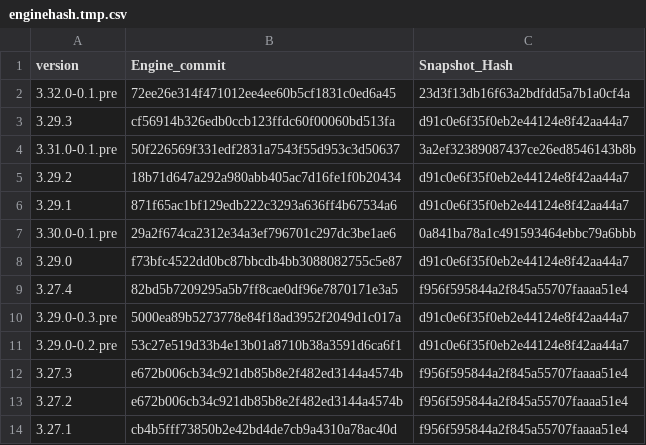
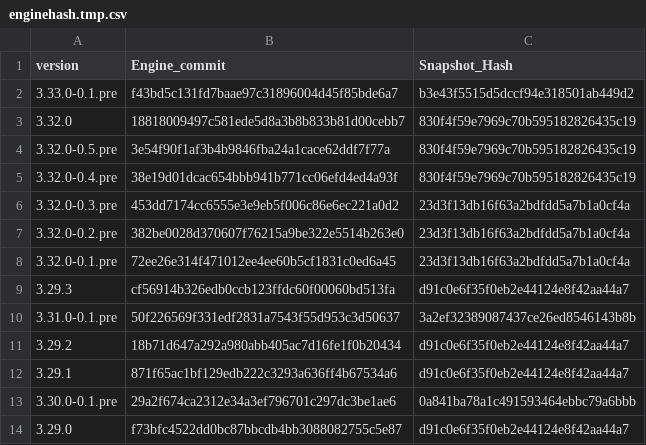
Before and after one commit to Impact-I/reFlutter, a CSV file: scripts/enginehash.tmp.csv, drawn as a sheet; only a part is shown; the shorter side is filled out with more unchanged rows; the diff names each change by its address in the sheet, - before the commit and + after, or states it on an @@ line.

```diff
--- a/scripts/enginehash.tmp.csv
+++ b/scripts/enginehash.tmp.csv
+row 2: 3.33.0-0.1.pre | f43bd5c131fd7baae97c31896004d45f85bde6a7 | b3e43f5515d5dccf94e318501ab449d2
+row 3: 3.32.0 | 18818009497c581ede5d8a3b8b833b81d00cebb7 | 830f4f59e7969c70b595182826435c19
+row 4: 3.32.0-0.5.pre | 3e54f90f1af3b4b9846fba24a1cace62ddf7f77a | 830f4f59e7969c70b595182826435c19
+row 5: 3.32.0-0.4.pre | 38e19d01dcac654bbb941b771cc06efd4ed4a93f | 830f4f59e7969c70b595182826435c19
+row 6: 3.32.0-0.3.pre | 453dd7174cc6555e3e9eb5f006c86e6ec221a0d2 | 23d3f13db16f63a2bdfdd5a7b1a0cf4a
+row 7: 3.32.0-0.2.pre | 382be0028d370607f76215a9be322e5514b263e0 | 23d3f13db16f63a2bdfdd5a7b1a0cf4a
```
Also changed, not shown: enginehash.csv, 2 other files.
